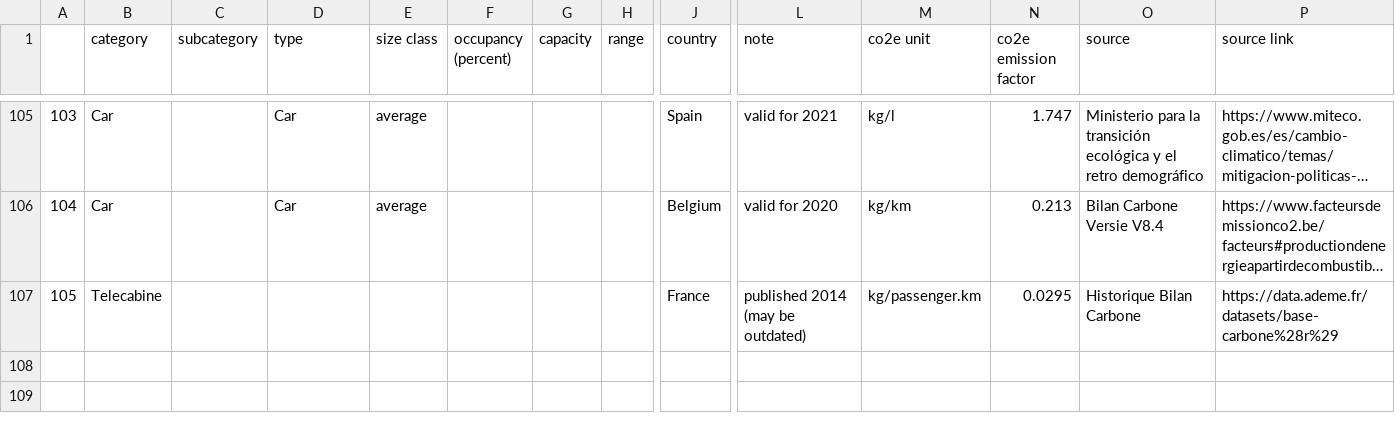
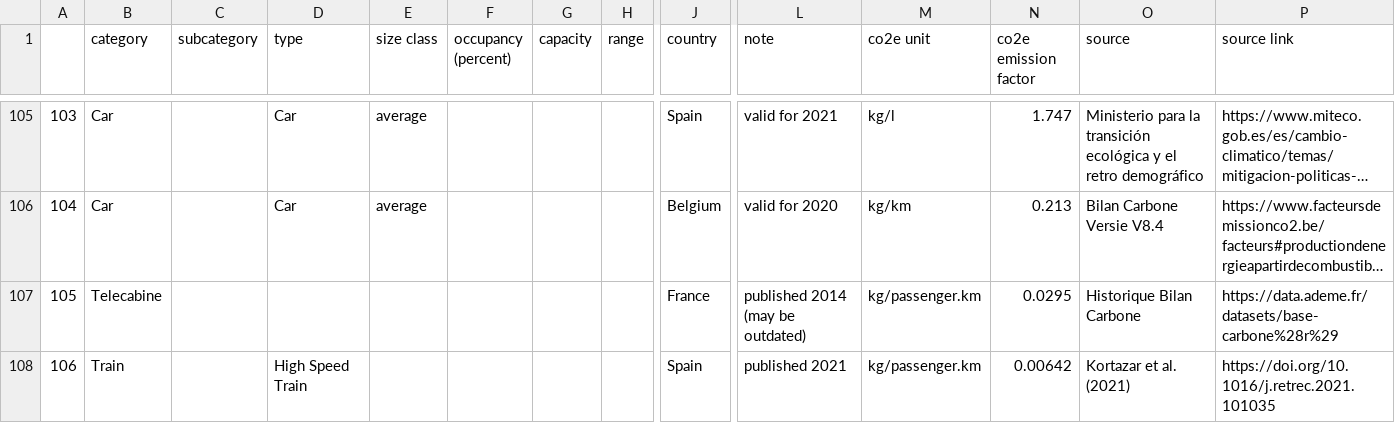
Before and after one commit to pledge4future/co2calculator, a CSV file: data/emission_factors_transport.csv, drawn as a sheet; only a part is shown, gaps mark what is left out; long unchanged cells end in …; rows hold the shown columns only; the diff names each change by its address in the sheet, - before the commit and + after, or states it on an @@ line.

Commit message:
Update emission_factors_transport.csv

```diff
--- a/data/emission_factors_transport.csv
+++ b/data/emission_factors_transport.csv
+row 108: 106 | Train |  | High Speed Train |  |  |  |  | Spain | published 2021 | kg/passenger.km | 0.00642 | Kortazar et al. (2021) | https://doi.org/10.1016/j.retrec.2021.101035
```
